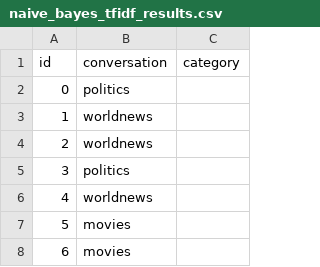
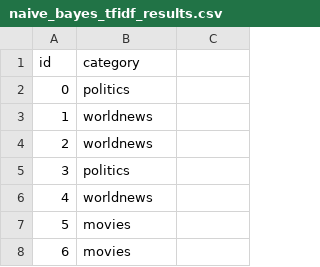
Before and after one commit to janapavlasek/COMP551_A2, a CSV file: results/naive_bayes_tfidf_results.csv, drawn as a sheet; only a part is shown.

```diff
--- a/results/naive_bayes_tfidf_results.csv
+++ b/results/naive_bayes_tfidf_results.csv
@@ -1,2 +1,2 @@
-id,conversation,category
+id,category
 0,politics
```
Also changed, not shown: 11 other files.
